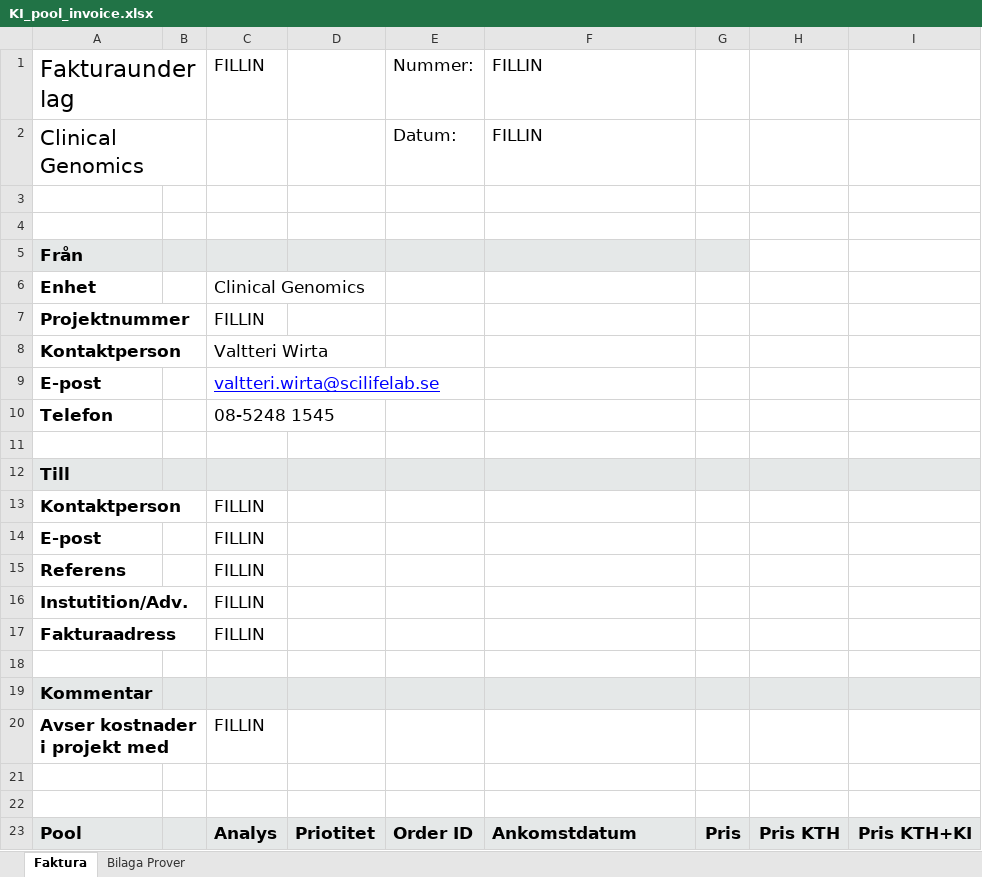
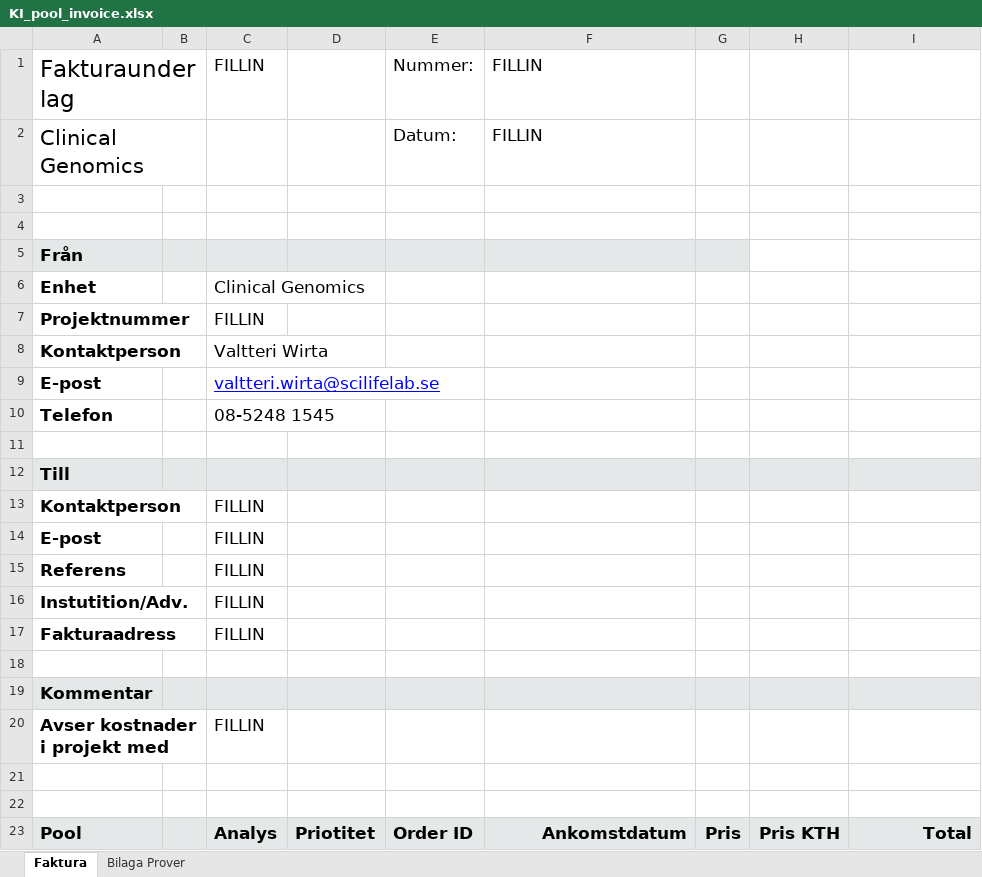
Before and after one commit to Clinical-Genomics/cg, an Excel workbook: cg/apps/invoice/templates/KI_pool_invoice.xlsx, sheet Faktura, drawn as a sheet; values as stored, in another font and other column widths than the file's, no borders; the diff names each change by its address in the sheet, - before the commit and + after, or states it on an @@ line.

Commit message:
changing templates

```diff
--- a/cg/apps/invoice/templates/KI_pool_invoice.xlsx (sheet Faktura)
+++ b/cg/apps/invoice/templates/KI_pool_invoice.xlsx (sheet Faktura)
-F23 alignment: left
+F23 alignment: right
-I23: Pris KTH+KI
+I23: Total
```
Also changed, not shown: cg/apps/invoice/templates/KI_sample_invoice.xlsx, cg/apps/invoice/templates/KTH_pool_invoice.xlsx, 2 other files.
